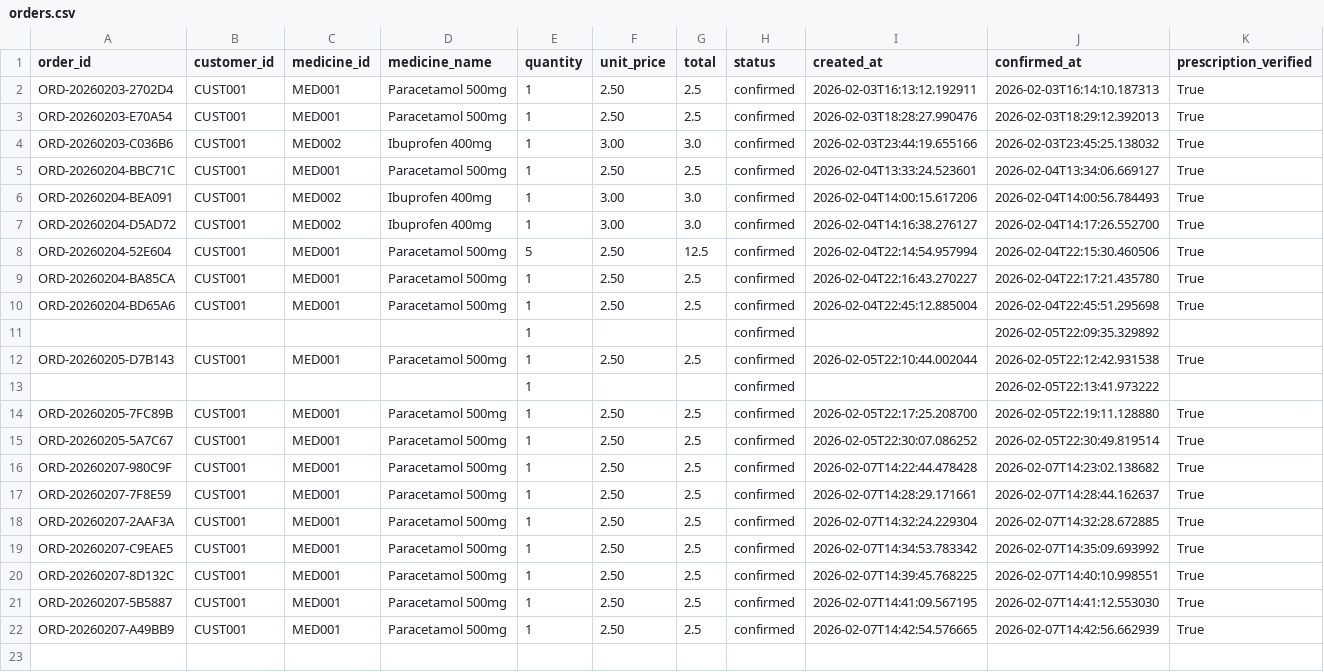
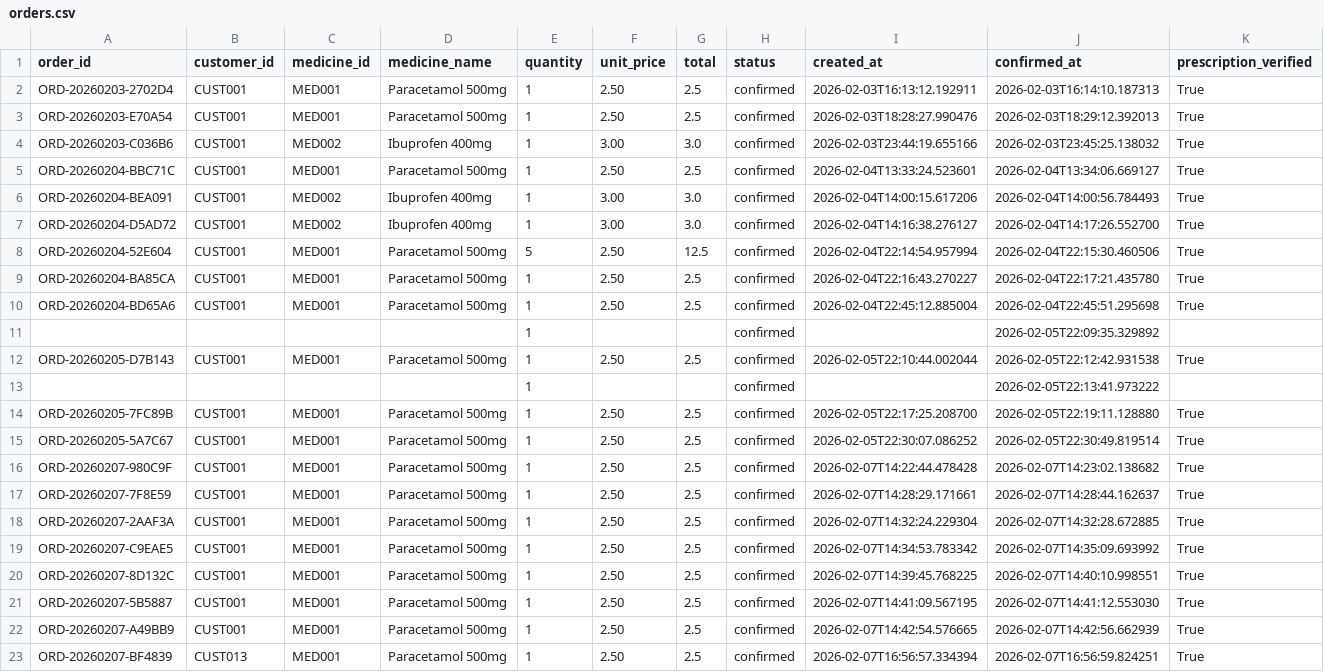
Before and after one commit to Amolika123/Agentic-AI-Pharmacy-System, a CSV file: backend/data/orders.csv, drawn as a sheet.

```diff
--- a/backend/data/orders.csv
+++ b/backend/data/orders.csv
@@ -22 +22,2 @@ ORD-20260207-5B5887,CUST001,MED001,Paracetamol 500mg,1,2.50,2.5,confirmed,2026-0
 ORD-20260207-A49BB9,CUST001,MED001,Paracetamol 500mg,1,2.50,2.5,confirmed,2026-02-07T14:42:54.576665,2026-02-07T14:42:56.662939,True
+ORD-20260207-BF4839,CUST013,MED001,Paracetamol 500mg,1,2.50,2.5,confirmed,2026-02-07T16:56:57.334394,2026-02-07T16:56:59.824251,True
```
Also changed, not shown: backend/data/auth_users.csv, backend/data/customers.csv, 4 other files.
